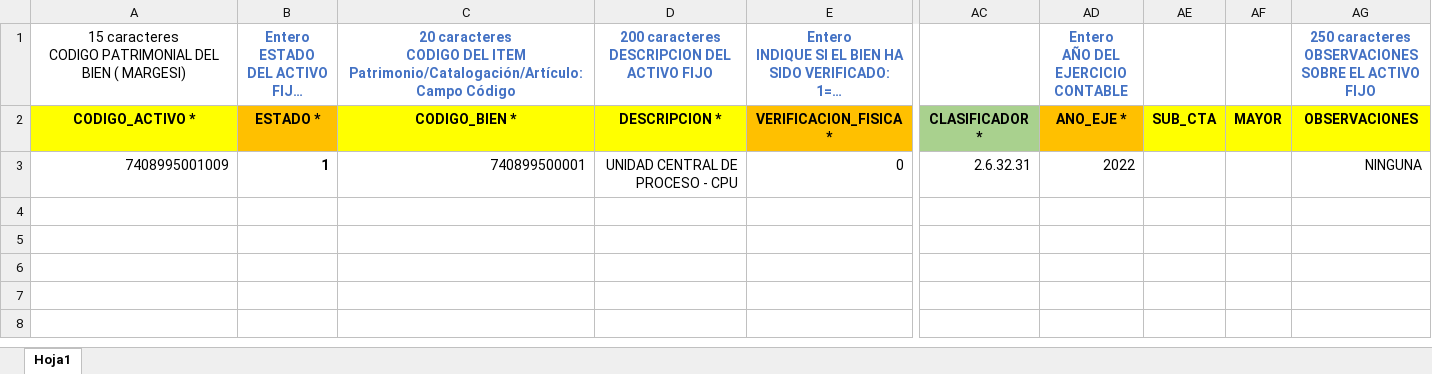
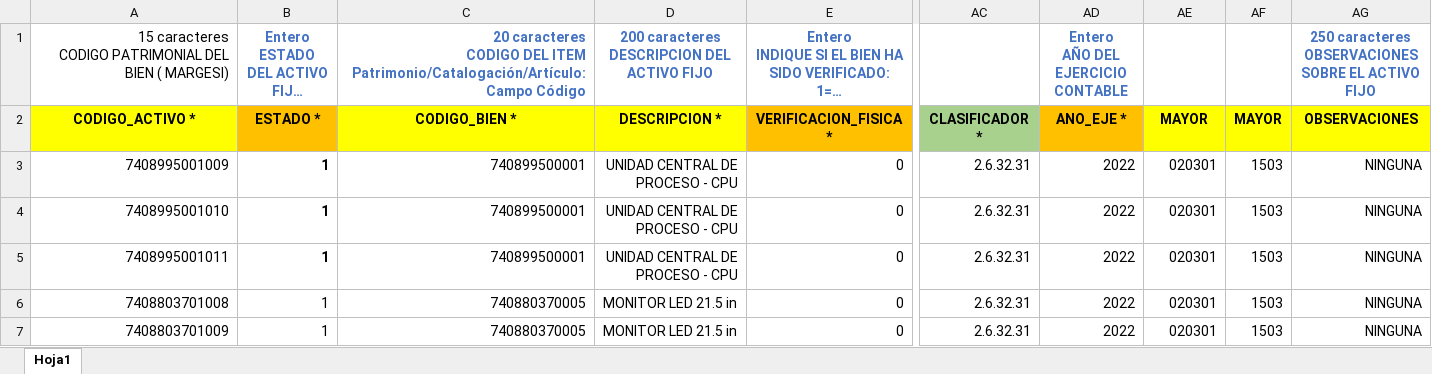
Before and after one commit to rafaelpinedo/IAFAS, an Excel workbook: WebAppSISGEFIN/Templates/Patrimonio/Template_InventarioInicial.xlsx, sheet Hoja1, drawn as a sheet; only a part is shown, gaps mark what is left out; long unchanged cells end in …; values as stored, in another font and other column widths than the file's, no borders; conditional formats not drawn; rows hold the shown columns only; the diff names each change by its address in the sheet, - before the commit and + after, or states it on an @@ line.

Commit message:
AVANCES REPORTE GENERAL ALTAS

```diff
--- a/WebAppSISGEFIN/Templates/Patrimonio/Template_InventarioInicial.xlsx (sheet Hoja1)
+++ b/WebAppSISGEFIN/Templates/Patrimonio/Template_InventarioInicial.xlsx (sheet Hoja1)
-A1 alignment: center
+A1 alignment: right
-C1 alignment: center
+C1 alignment: right
-AE2: SUB_CTA
+AE2: MAYOR
-AE3: (empty)
+AE3: 020301
-AF3: (empty)
+AF3: 1503
+row 4: 7408995001010 | 1 | 740899500001 | UNIDAD CENTRAL DE PROCESO - CPU | 0 | 2.6.32.31 | 2022 | 020301 | 1503 | NINGUNA
+row 5: 7408995001011 | 1 | 740899500001 | UNIDAD CENTRAL DE PROCESO - CPU | 0 | 2.6.32.31 | 2022 | 020301 | 1503 | NINGUNA
+row 6: 7408803701008 | 1 | 740880370005 | MONITOR LED 21.5 in | 0 | 2.6.32.31 | 2022 | 020301 | 1503 | NINGUNA
+row 7: 7408803701009 | 1 | 740880370005 | MONITOR LED 21.5 in | 0 | 2.6.32.31 | 2022 | 020301 | 1503 | NINGUNA
```
Also changed, not shown: 2 other files.
